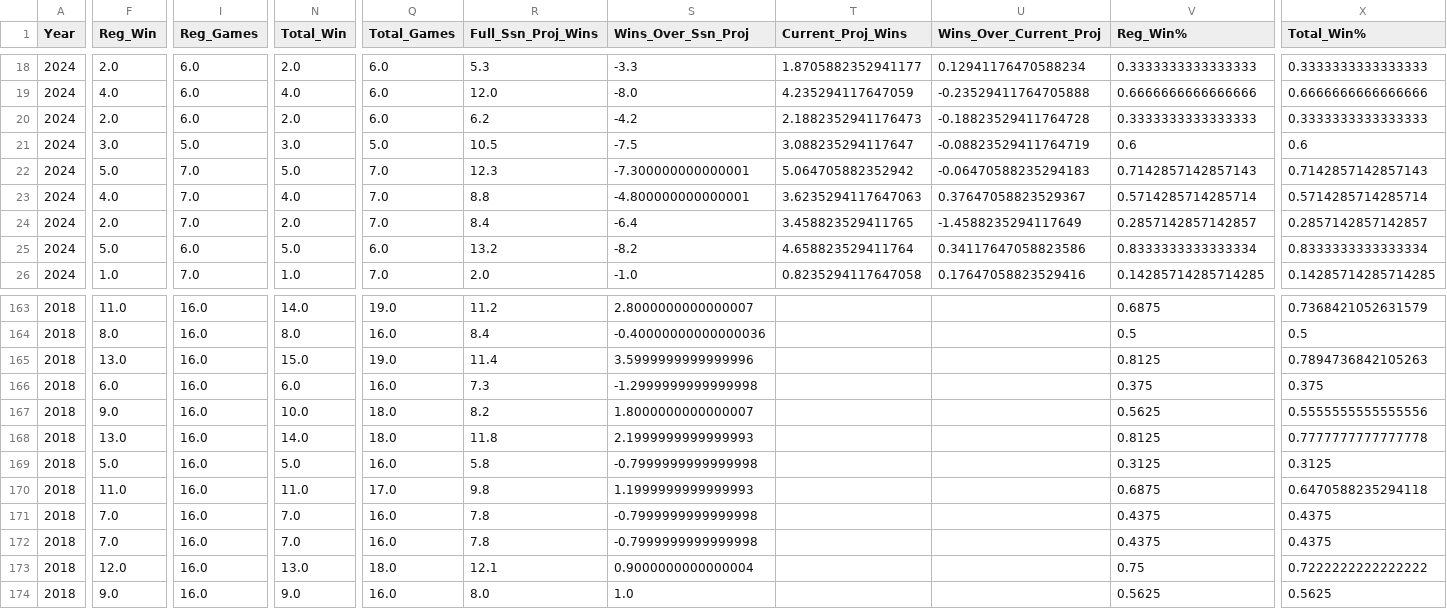
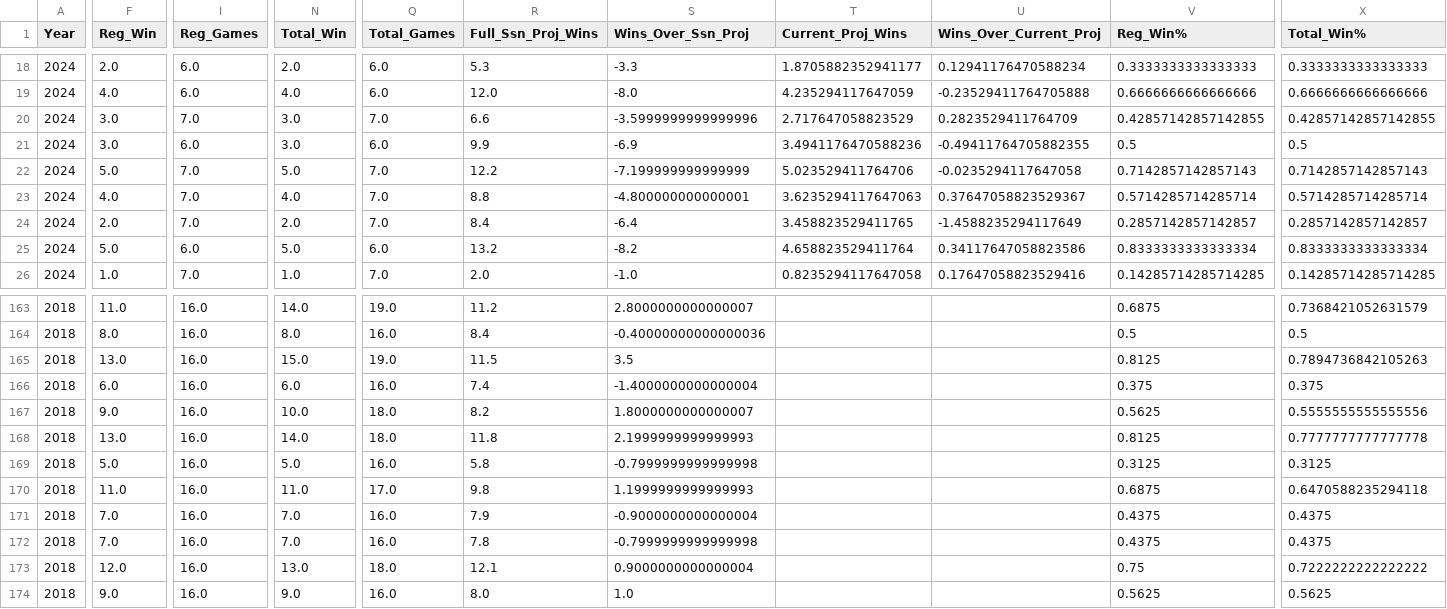
Before and after one commit to jp-wright/picks_pool_streamlit, a CSV file: data/output/history/nfl_picks_pool_player_standings_history.csv, drawn as a sheet; only a part is shown, gaps mark what is left out; the diff covers the shown part only; the diff names each change by its address in the sheet, - before the commit and + after, or states it on an @@ line.

```diff
--- a/data/output/history/nfl_picks_pool_player_standings_history.csv
+++ b/data/output/history/nfl_picks_pool_player_standings_history.csv
-F20 (Reg_Win): 2.0
+F20 (Reg_Win): 3.0
-I20 (Reg_Games): 6.0
+I20 (Reg_Games): 7.0
-N20 (Total_Win): 2.0
+N20 (Total_Win): 3.0
-Q20 (Total_Games): 6.0
+Q20 (Total_Games): 7.0
-R20 (Full_Ssn_Proj_Wins): 6.2
+R20 (Full_Ssn_Proj_Wins): 6.6
-S20 (Wins_Over_Ssn_Proj): -4.2
+S20 (Wins_Over_Ssn_Proj): -3.5999999999999996
-T20 (Current_Proj_Wins): 2.1882352941176473
+T20 (Current_Proj_Wins): 2.717647058823529
-U20 (Wins_Over_Current_Proj): -0.18823529411764728
+U20 (Wins_Over_Current_Proj): 0.2823529411764709
-V20 (Reg_Win%): 0.3333333333333333
+V20 (Reg_Win%): 0.42857142857142855
-X20 (Total_Win%): 0.3333333333333333
+X20 (Total_Win%): 0.42857142857142855
-I21 (Reg_Games): 5.0
+I21 (Reg_Games): 6.0
-Q21 (Total_Games): 5.0
+Q21 (Total_Games): 6.0
-R21 (Full_Ssn_Proj_Wins): 10.5
+R21 (Full_Ssn_Proj_Wins): 9.9
-S21 (Wins_Over_Ssn_Proj): -7.5
+S21 (Wins_Over_Ssn_Proj): -6.9
-T21 (Current_Proj_Wins): 3.088235294117647
+T21 (Current_Proj_Wins): 3.4941176470588236
-U21 (Wins_Over_Current_Proj): -0.08823529411764719
+U21 (Wins_Over_Current_Proj): -0.49411764705882355
-V21 (Reg_Win%): 0.6
+V21 (Reg_Win%): 0.5
-X21 (Total_Win%): 0.6
+X21 (Total_Win%): 0.5
-R22 (Full_Ssn_Proj_Wins): 12.3
+R22 (Full_Ssn_Proj_Wins): 12.2
-S22 (Wins_Over_Ssn_Proj): -7.300000000000001
+S22 (Wins_Over_Ssn_Proj): -7.199999999999999
-T22 (Current_Proj_Wins): 5.064705882352942
+T22 (Current_Proj_Wins): 5.023529411764706
-U22 (Wins_Over_Current_Proj): -0.06470588235294183
+U22 (Wins_Over_Current_Proj): -0.0235294117647058
-R165 (Full_Ssn_Proj_Wins): 11.4
+R165 (Full_Ssn_Proj_Wins): 11.5
-S165 (Wins_Over_Ssn_Proj): 3.5999999999999996
+S165 (Wins_Over_Ssn_Proj): 3.5
-R166 (Full_Ssn_Proj_Wins): 7.3
+R166 (Full_Ssn_Proj_Wins): 7.4
-S166 (Wins_Over_Ssn_Proj): -1.2999999999999998
+S166 (Wins_Over_Ssn_Proj): -1.4000000000000004
-R171 (Full_Ssn_Proj_Wins): 7.8
+R171 (Full_Ssn_Proj_Wins): 7.9
-S171 (Wins_Over_Ssn_Proj): -0.7999999999999998
+S171 (Wins_Over_Ssn_Proj): -0.9000000000000004
```
Also changed, not shown: 108 edited cells elsewhere in this file, data/output/history/WoW_wins_history.csv, data/output/history/all_pool_games_history.csv, 18 other files.
